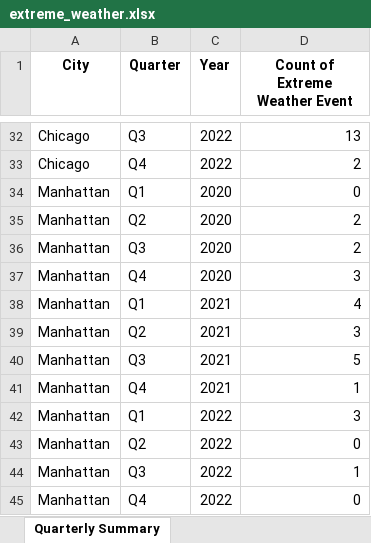
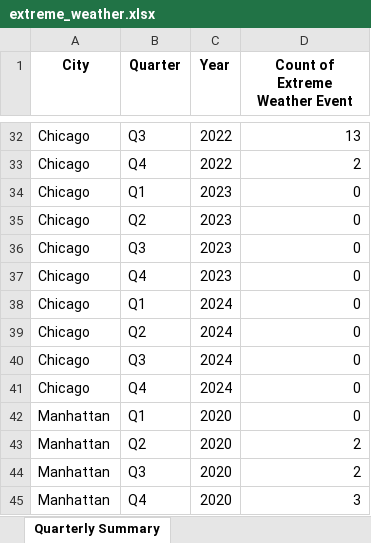
Before and after one commit to hlan22/asa_datafest_2025, an Excel workbook: additional_data/raw/extreme_weather.xlsx, sheet Quarterly Summary, drawn as a sheet; only a part is shown, gaps mark what is left out; the shorter side is filled out with more unchanged rows; values as stored, in another font and other column widths than the file's, no borders; the diff covers the shown part only; the diff names each change by its address in the sheet, - before the commit and + after, or states it on an @@ line.

Commit message:
combine data

```diff
--- a/additional_data/raw/extreme_weather.xlsx (sheet Quarterly Summary)
+++ b/additional_data/raw/extreme_weather.xlsx (sheet Quarterly Summary)
+row 34: Chicago | Q1 | 2023 | 0
+row 35: Chicago | Q2 | 2023 | 0
+row 36: Chicago | Q3 | 2023 | 0
+row 37: Chicago | Q4 | 2023 | 0
+row 38: Chicago | Q1 | 2024 | 0
+row 39: Chicago | Q2 | 2024 | 0
+row 40: Chicago | Q3 | 2024 | 0
+row 41: Chicago | Q4 | 2024 | 0
```
Also changed, not shown: 20 edited cells elsewhere in this sheet, 4 other files.
